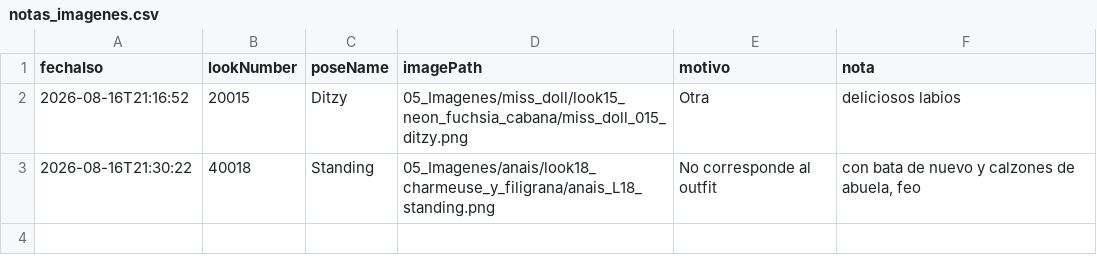
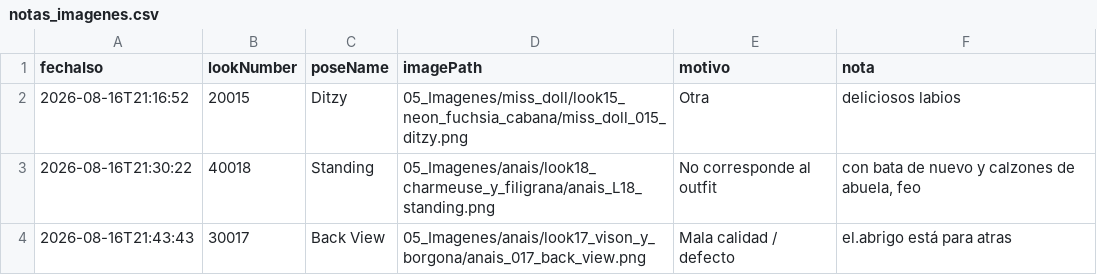
Before and after one commit to farid77cl/LaVouteDAnais, a CSV file: 99_Sistema/notas_imagenes.csv, drawn as a sheet.

Commit message:
Update notas_imagenes.csv

```diff
--- a/99_Sistema/notas_imagenes.csv
+++ b/99_Sistema/notas_imagenes.csv
@@ -3 +3,2 @@ fechaIso,lookNumber,poseName,imagePath,motivo,nota
 2026-08-16T21:30:22,40018,Standing,05_Imagenes/anais/look18_charmeuse_y_filigrana/anais_L18_standing.png,No corresponde al outfit,"con bata de nuevo y calzones de abuela, feo"
+2026-08-16T21:43:43,30017,Back View,05_Imagenes/anais/look17_vison_y_borgona/anais_017_back_view.png,Mala calidad / defecto,"el.abrigo está para atras"
```
